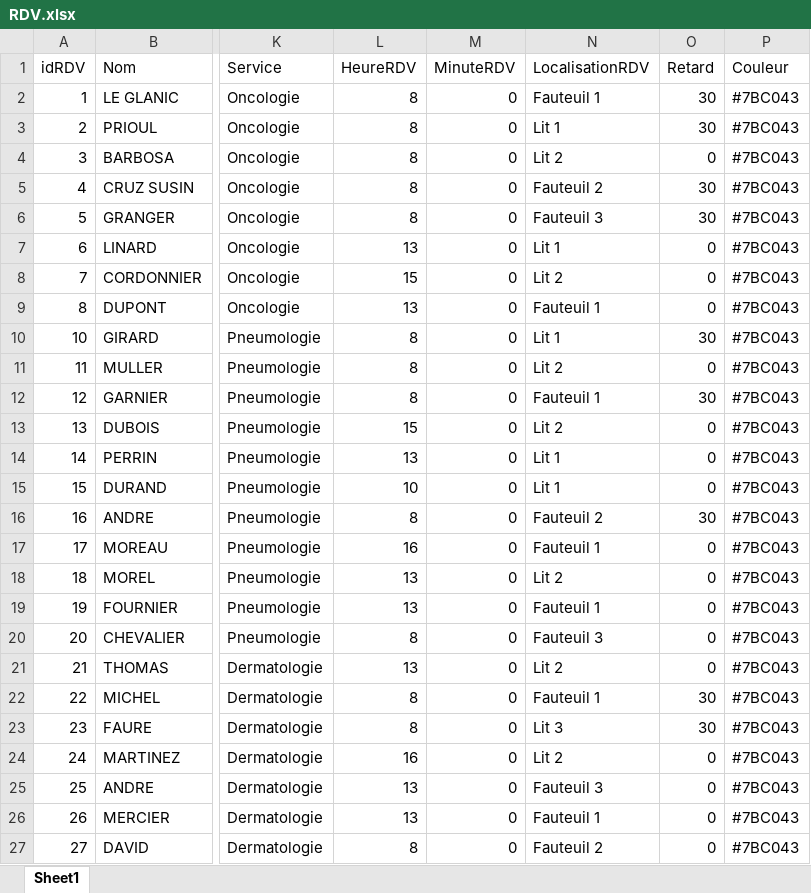
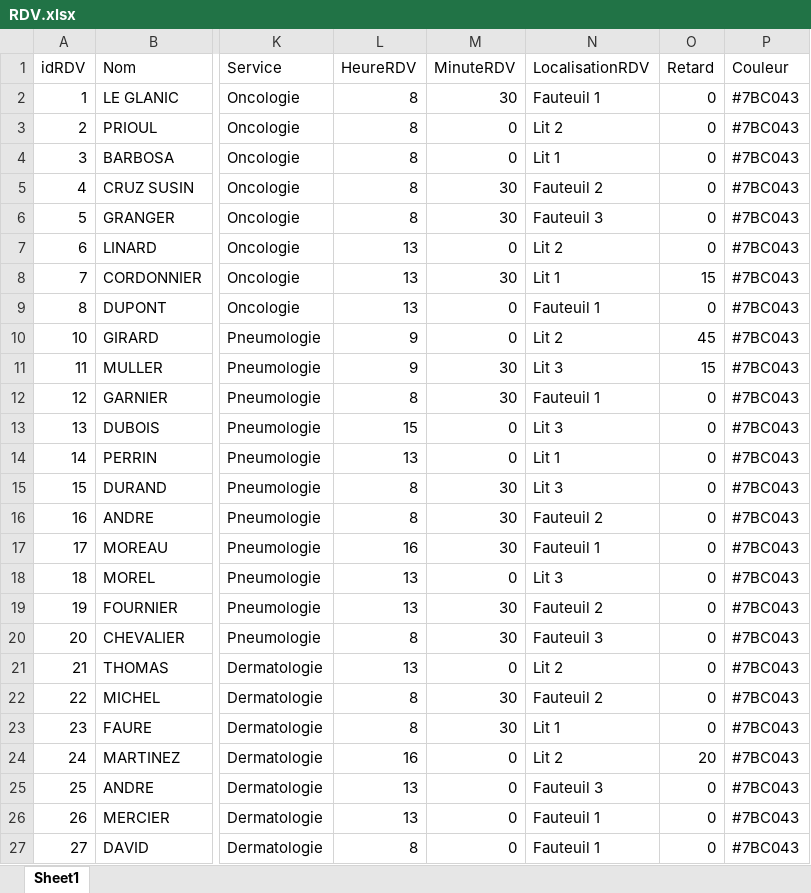
Before and after one commit to rprioul/Optimedoc2.0, an Excel workbook: RDV.xlsx, sheet Sheet1, drawn as a sheet; only a part is shown, gaps mark what is left out; values as stored, in another font and other column widths than the file's, no borders; the diff covers the shown part only; the diff names each change by its address in the sheet, - before the commit and + after, or states it on an @@ line.

```diff
--- a/RDV.xlsx (sheet Sheet1)
+++ b/RDV.xlsx (sheet Sheet1)
-M2 (MinuteRDV): 0
+M2 (MinuteRDV): 30
-O2:O3 (Retard): 30
+O2:O3 (Retard): 0
-N3 (LocalisationRDV): Lit 1
+N3 (LocalisationRDV): Lit 2
-N4 (LocalisationRDV): Lit 2
+N4 (LocalisationRDV): Lit 1
-M5:M6 (MinuteRDV): 0
+M5:M6 (MinuteRDV): 30
-O5:O6 (Retard): 30
+O5:O6 (Retard): 0
-N7 (LocalisationRDV): Lit 1
+N7 (LocalisationRDV): Lit 2
-L8 (HeureRDV): 15
+L8 (HeureRDV): 13
-M8 (MinuteRDV): 0
+M8 (MinuteRDV): 30
-N8 (LocalisationRDV): Lit 2
+N8 (LocalisationRDV): Lit 1
-O8 (Retard): 0
+O8 (Retard): 15
-L10:L11 (HeureRDV): 8
+L10:L11 (HeureRDV): 9
-N10 (LocalisationRDV): Lit 1
+N10 (LocalisationRDV): Lit 2
-O10 (Retard): 30
+O10 (Retard): 45
-M11:M12 (MinuteRDV): 0
+M11:M12 (MinuteRDV): 30
-N11 (LocalisationRDV): Lit 2
+N11 (LocalisationRDV): Lit 3
-O11 (Retard): 0
+O11 (Retard): 15
-O12 (Retard): 30
+O12 (Retard): 0
-N13 (LocalisationRDV): Lit 2
+N13 (LocalisationRDV): Lit 3
-L15 (HeureRDV): 10
+L15 (HeureRDV): 8
-M15:M17 (MinuteRDV): 0
+M15:M17 (MinuteRDV): 30
-N15 (LocalisationRDV): Lit 1
+N15 (LocalisationRDV): Lit 3
-O16 (Retard): 30
+O16 (Retard): 0
-N18 (LocalisationRDV): Lit 2
+N18 (LocalisationRDV): Lit 3
-M19:M20 (MinuteRDV): 0
+M19:M20 (MinuteRDV): 30
-N19 (LocalisationRDV): Fauteuil 1
+N19 (LocalisationRDV): Fauteuil 2
-M22:M23 (MinuteRDV): 0
+M22:M23 (MinuteRDV): 30
-N22 (LocalisationRDV): Fauteuil 1
+N22 (LocalisationRDV): Fauteuil 2
-O22:O23 (Retard): 30
+O22:O23 (Retard): 0
-N23 (LocalisationRDV): Lit 3
+N23 (LocalisationRDV): Lit 1
-O24 (Retard): 0
+O24 (Retard): 20
-N27 (LocalisationRDV): Fauteuil 2
+N27 (LocalisationRDV): Fauteuil 1
```
Also changed, not shown: 459 edited cells elsewhere in this sheet, Composants.xlsx, Connexion.xlsx, 25 other files.
